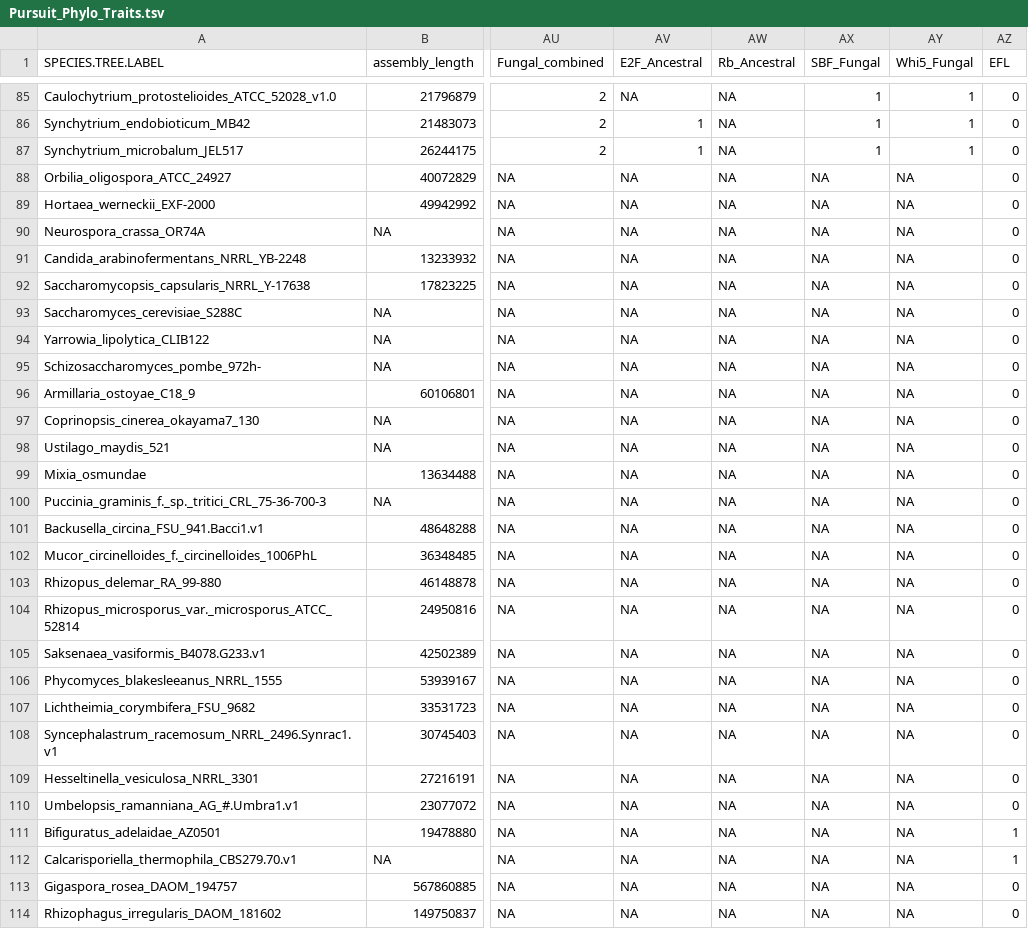
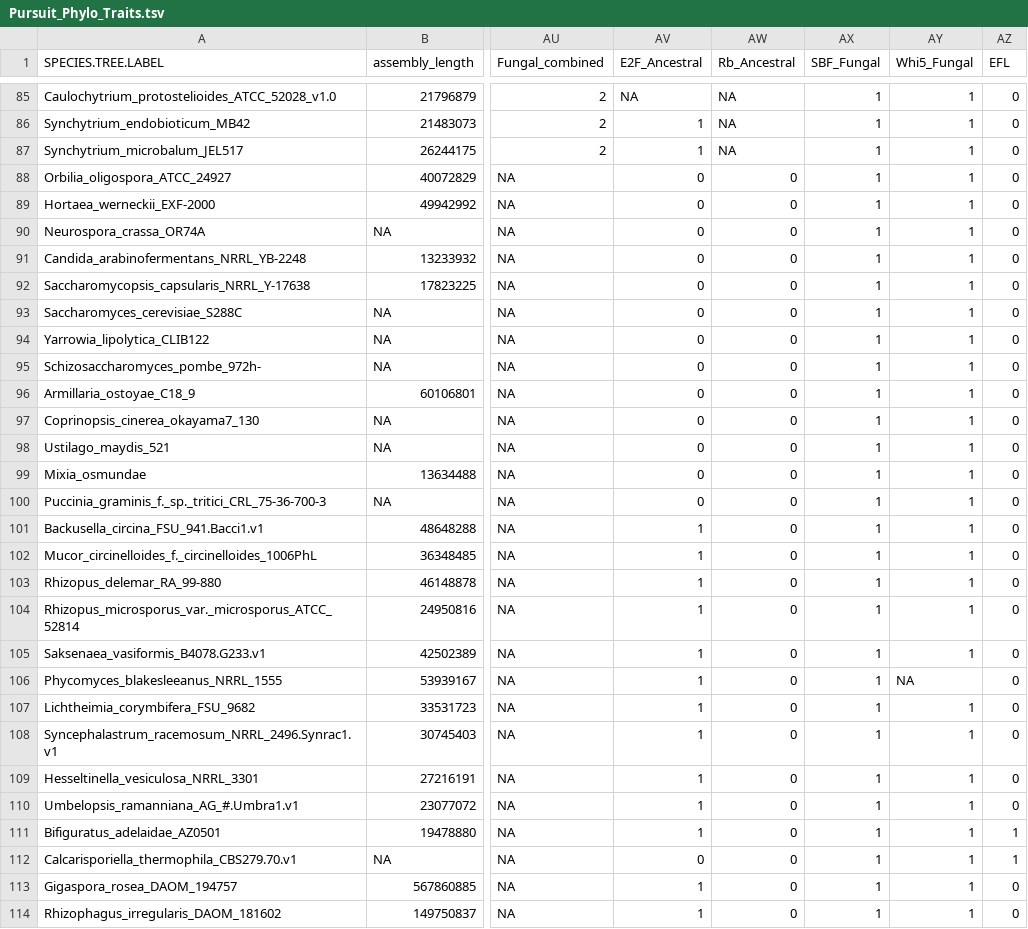
Before and after one commit to Michigan-Mycology/Chytrid-Phylogenomics, a TSV file: spreadsheets/Pursuit_Phylo_Traits.tsv, drawn as a sheet; only a part is shown, gaps mark what is left out; the diff covers the shown part only; the diff names each change by its address in the sheet, - before the commit and + after, or states it on an @@ line.

```diff
--- a/spreadsheets/Pursuit_Phylo_Traits.tsv
+++ b/spreadsheets/Pursuit_Phylo_Traits.tsv
-AV88:AV100 (E2F_Ancestral): NA
+AV88:AV100 (E2F_Ancestral): 0
-AW88:AW114 (Rb_Ancestral): NA
+AW88:AW114 (Rb_Ancestral): 0
-AX88:AX114 (SBF_Fungal): NA
+AX88:AX114 (SBF_Fungal): 1
-AY88:AY105 (Whi5_Fungal): NA
+AY88:AY105 (Whi5_Fungal): 1
-AV101:AV111 (E2F_Ancestral): NA
+AV101:AV111 (E2F_Ancestral): 1
-AY107:AY114 (Whi5_Fungal): NA
+AY107:AY114 (Whi5_Fungal): 1
-AV112 (E2F_Ancestral): NA
+AV112 (E2F_Ancestral): 0
-AV113:AV114 (E2F_Ancestral): NA
+AV113:AV114 (E2F_Ancestral): 1
```
Also changed, not shown: 8 edited cells elsewhere in this file, 4 other files.
